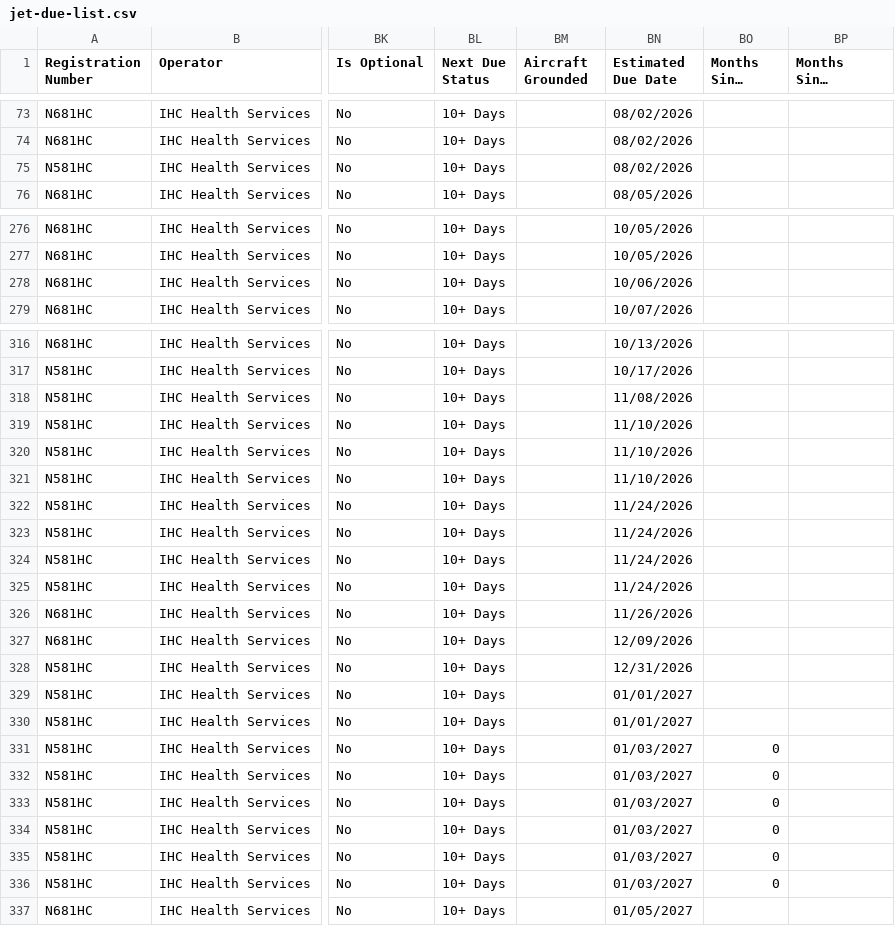
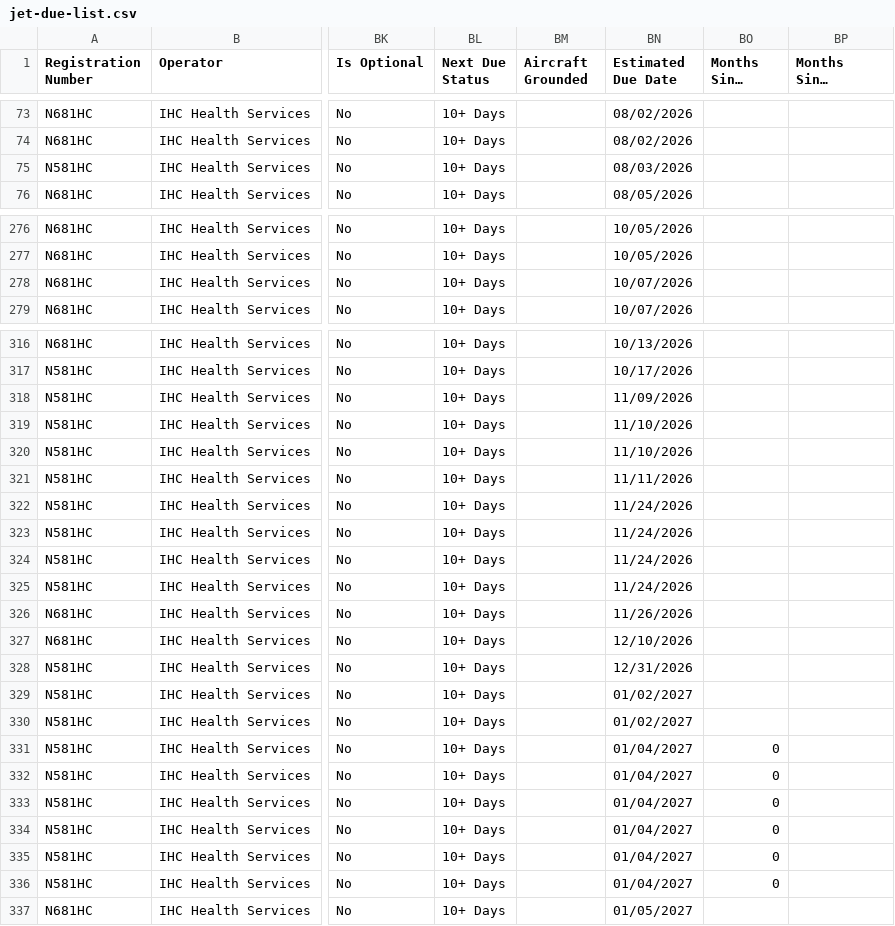
Before and after one commit to natehorst240-sketch/Jet-Dashboard, a CSV file: data/jet-due-list.csv, drawn as a sheet; only a part is shown, gaps mark what is left out; long unchanged cells end in …; the diff covers the shown part only; the diff names each change by its address in the sheet, - before the commit and + after, or states it on an @@ line.

```diff
--- a/data/jet-due-list.csv
+++ b/data/jet-due-list.csv
-BN75 (Estimated Due Date): 08/02/2026
+BN75 (Estimated Due Date): 08/03/2026
-BN278 (Estimated Due Date): 10/06/2026
+BN278 (Estimated Due Date): 10/07/2026
-BN318 (Estimated Due Date): 11/08/2026
+BN318 (Estimated Due Date): 11/09/2026
-BN321 (Estimated Due Date): 11/10/2026
+BN321 (Estimated Due Date): 11/11/2026
-BN327 (Estimated Due Date): 12/09/2026
+BN327 (Estimated Due Date): 12/10/2026
-BN329:BN330 (Estimated Due Date): 01/01/2027
+BN329:BN330 (Estimated Due Date): 01/02/2027
-BN331:BN336 (Estimated Due Date): 01/03/2027
+BN331:BN336 (Estimated Due Date): 01/04/2027
```
Also changed, not shown: 2 edited cells elsewhere in this file.
